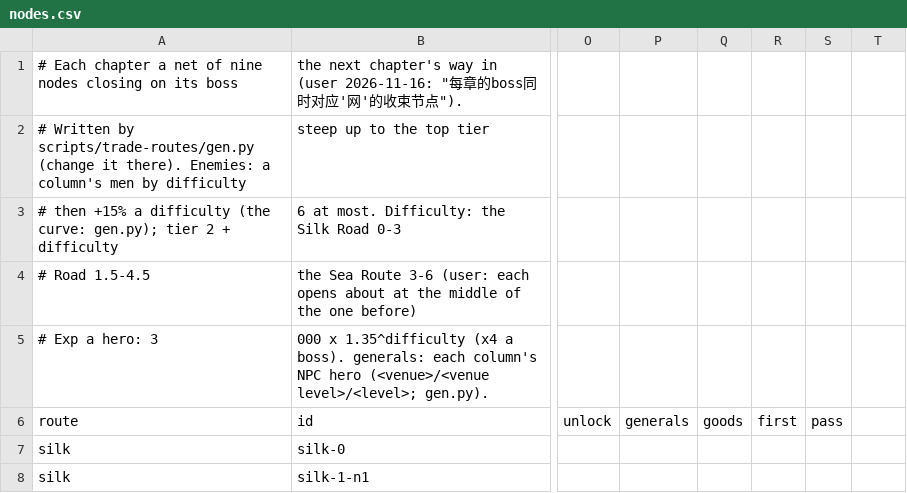
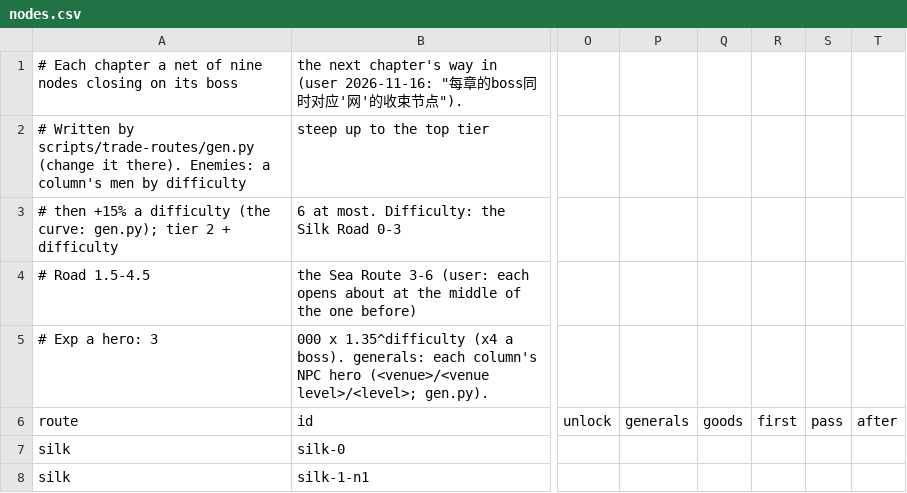
Before and after one commit to xczics/wargame, a CSV file: src/plugins/starter-trade-routes/data/nodes.csv, drawn as a sheet; only a part is shown, gaps mark what is left out; the diff names each change by its address in the sheet, - before the commit and + after, or states it on an @@ line.

```diff
--- a/src/plugins/starter-trade-routes/data/nodes.csv
+++ b/src/plugins/starter-trade-routes/data/nodes.csv
-T6: (empty)
+T6: after
```
Also changed, not shown: 8 other files.
